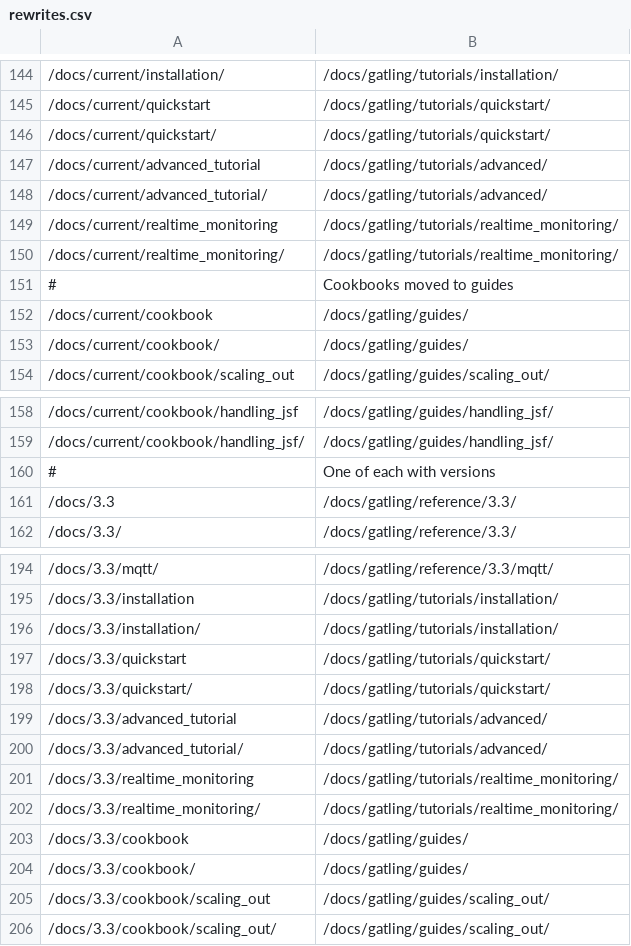
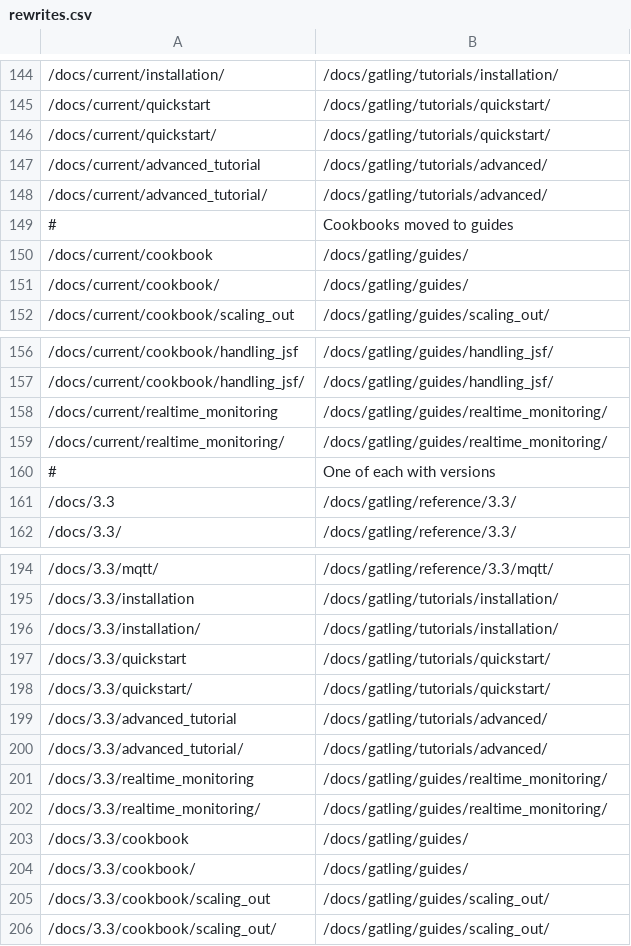
Before and after one commit to gatling/gatling.io-rewrite-rules-plugin, a CSV file: specs/rewrites.csv, drawn as a sheet; only a part is shown, gaps mark what is left out.

Commit message:
Moved an OSS tutorial to guides

```diff
--- a/specs/rewrites.csv
+++ b/specs/rewrites.csv
@@ -148,4 +148,2 @@
 /docs/current/advanced_tutorial/,/docs/gatling/tutorials/advanced/
-/docs/current/realtime_monitoring,/docs/gatling/tutorials/realtime_monitoring/
-/docs/current/realtime_monitoring/,/docs/gatling/tutorials/realtime_monitoring/
 #,Cookbooks moved to guides
@@ -159,2 +157,4 @@
 /docs/current/cookbook/handling_jsf/,/docs/gatling/guides/handling_jsf/
+/docs/current/realtime_monitoring,/docs/gatling/guides/realtime_monitoring/
+/docs/current/realtime_monitoring/,/docs/gatling/guides/realtime_monitoring/
 #,One of each with versions
@@ -200,4 +200,4 @@
 /docs/3.3/advanced_tutorial/,/docs/gatling/tutorials/advanced/
-/docs/3.3/realtime_monitoring,/docs/gatling/tutorials/realtime_monitoring/
-/docs/3.3/realtime_monitoring/,/docs/gatling/tutorials/realtime_monitoring/
+/docs/3.3/realtime_monitoring,/docs/gatling/guides/realtime_monitoring/
+/docs/3.3/realtime_monitoring/,/docs/gatling/guides/realtime_monitoring/
 /docs/3.3/cookbook,/docs/gatling/guides/
```
Also changed, not shown: 1 other file.
